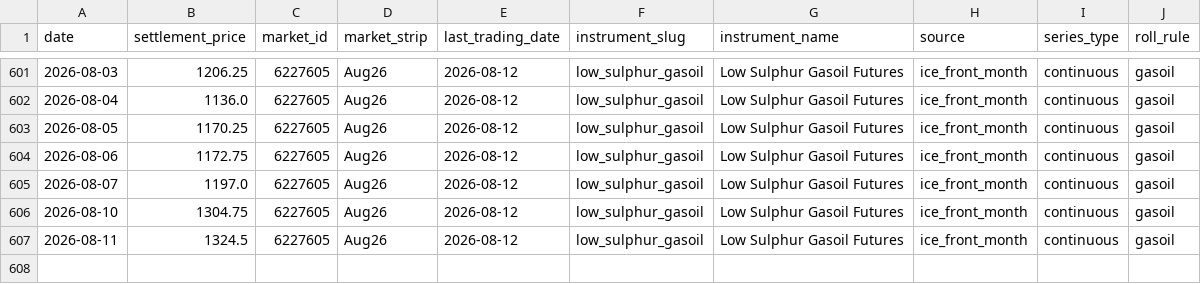
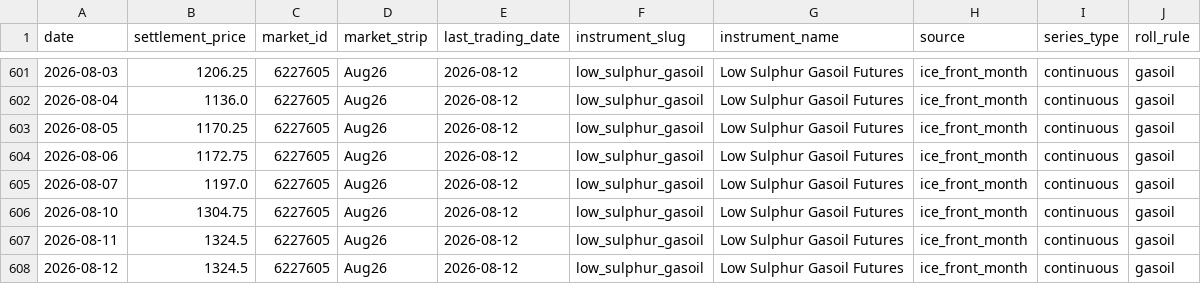
Before and after one commit to em-sig-git/ice-data-tracker, a CSV file: data/derived/low_sulphur_gasoil_front_month_ice.csv, drawn as a sheet; only a part is shown, gaps mark what is left out; the diff names each change by its address in the sheet, - before the commit and + after, or states it on an @@ line.

```diff
--- a/data/derived/low_sulphur_gasoil_front_month_ice.csv
+++ b/data/derived/low_sulphur_gasoil_front_month_ice.csv
+row 608: 2026-08-12 | 1324.5 | 6227605 | Aug26 | 2026-08-12 | low_sulphur_gasoil | Low Sulphur Gasoil Futures | ice_front_month | continuous | gasoil
```
Also changed, not shown: data/derived/brent_crude_front_month_ice.csv, data/historical/brent_crude_historical.csv, 3 other files.
